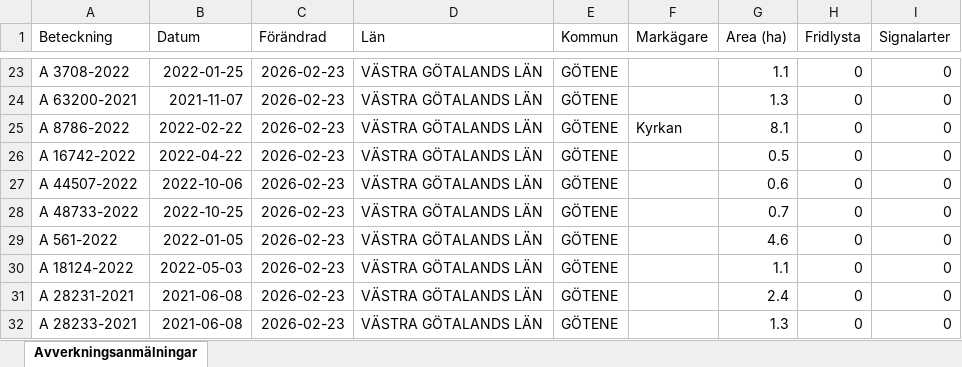
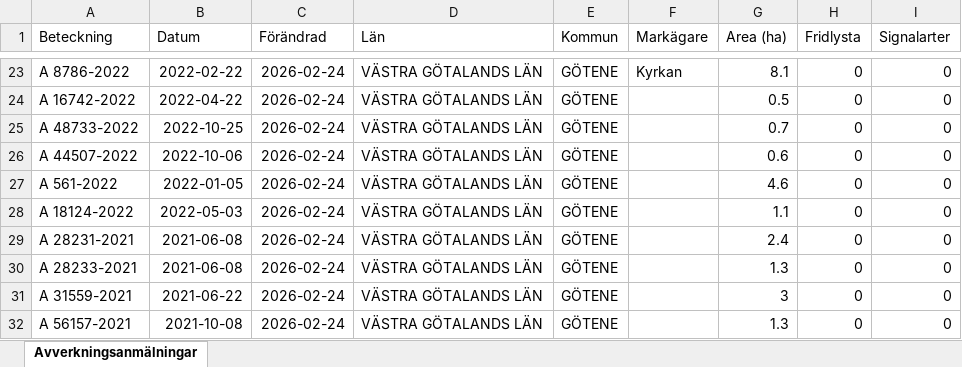
Before and after one commit to klasma/Logging_1471, an Excel workbook: Översikt GÖTENE.xlsx, sheet Avverkningsanmälningar, drawn as a sheet; only a part is shown, gaps mark what is left out; values as stored, in another font and other column widths than the file's, no borders; the diff covers the shown part only; the diff names each change by its address in the sheet, - before the commit and + after, or states it on an @@ line.

```diff
--- a/Översikt GÖTENE.xlsx (sheet Avverkningsanmälningar)
+++ b/Översikt GÖTENE.xlsx (sheet Avverkningsanmälningar)
-A23 (Beteckning): A 3708-2022
+A23 (Beteckning): A 8786-2022
-B23 (Datum): 2022-01-25
+B23 (Datum): 2022-02-22
-C23:C32 (Förändrad): 2026-02-23
+C23:C32 (Förändrad): 2026-02-24
-F23 (Markägare): (empty)
+F23 (Markägare): Kyrkan
-G23 (Area (ha)): 1.1
+G23 (Area (ha)): 8.1
-A24 (Beteckning): A 63200-2021
+A24 (Beteckning): A 16742-2022
-B24 (Datum): 2021-11-07
+B24 (Datum): 2022-04-22
-G24 (Area (ha)): 1.3
+G24 (Area (ha)): 0.5
-A25 (Beteckning): A 8786-2022
+A25 (Beteckning): A 48733-2022
-B25 (Datum): 2022-02-22
+B25 (Datum): 2022-10-25
-F25 (Markägare): Kyrkan
+F25 (Markägare): (empty)
-G25 (Area (ha)): 8.1
+G25 (Area (ha)): 0.7
-A26 (Beteckning): A 16742-2022
+A26 (Beteckning): A 44507-2022
-B26 (Datum): 2022-04-22
+B26 (Datum): 2022-10-06
-G26 (Area (ha)): 0.5
+G26 (Area (ha)): 0.6
-A27 (Beteckning): A 44507-2022
+A27 (Beteckning): A 561-2022
-B27 (Datum): 2022-10-06
+B27 (Datum): 2022-01-05
-G27 (Area (ha)): 0.6
+G27 (Area (ha)): 4.6
-A28 (Beteckning): A 48733-2022
+A28 (Beteckning): A 18124-2022
-B28 (Datum): 2022-10-25
+B28 (Datum): 2022-05-03
-G28 (Area (ha)): 0.7
+G28 (Area (ha)): 1.1
-A29 (Beteckning): A 561-2022
+A29 (Beteckning): A 28231-2021
-B29 (Datum): 2022-01-05
+B29 (Datum): 2021-06-08
-G29 (Area (ha)): 4.6
+G29 (Area (ha)): 2.4
-A30 (Beteckning): A 18124-2022
+A30 (Beteckning): A 28233-2021
-B30 (Datum): 2022-05-03
+B30 (Datum): 2021-06-08
-G30 (Area (ha)): 1.1
+G30 (Area (ha)): 1.3
-A31 (Beteckning): A 28231-2021
+A31 (Beteckning): A 31559-2021
-B31 (Datum): 2021-06-08
+B31 (Datum): 2021-06-22
-G31 (Area (ha)): 2.4
+G31 (Area (ha)): 3
-A32 (Beteckning): A 28233-2021
+A32 (Beteckning): A 56157-2021
-B32 (Datum): 2021-06-08
+B32 (Datum): 2021-10-08
```
Also changed, not shown: 909 edited cells elsewhere in this sheet, artfynd/A 1895-2026 artfynd.xlsx, artfynd/A 23414-2023 artfynd.xlsx, 55 other files.
